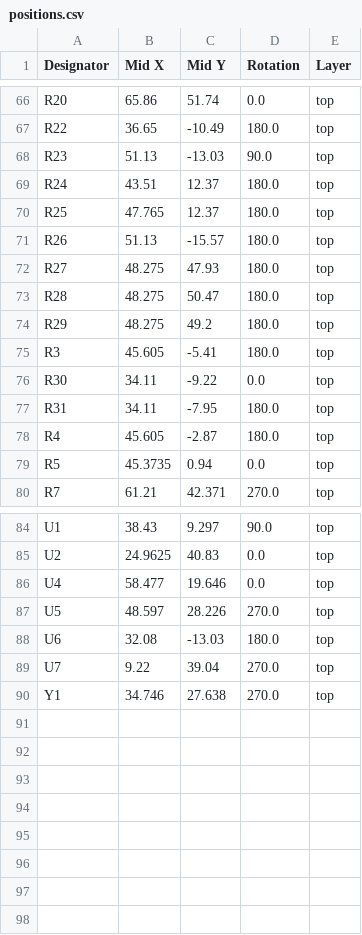
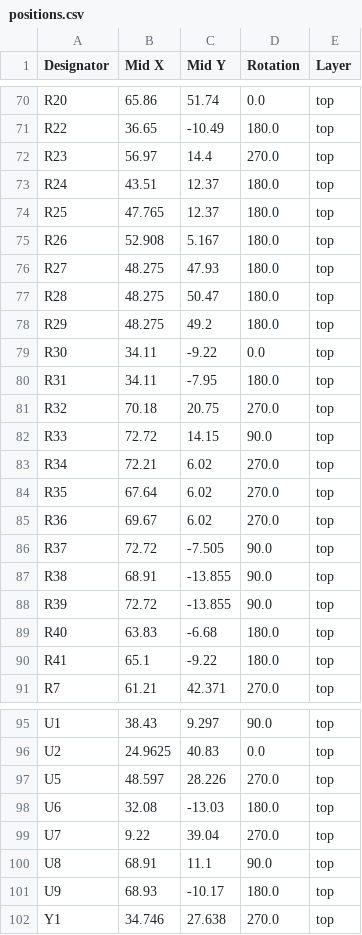
Before and after one commit to MaverickUK/HDDSynth, a CSV file: 2_prototype_mk5/hardware/production/positions.csv, drawn as a sheet; only a part is shown, gaps mark what is left out; the diff covers the shown part only.

```diff
--- a/2_prototype_mk5/hardware/production/positions.csv
+++ b/2_prototype_mk5/hardware/production/positions.csv
@@ -67,6 +71,6 @@ R20,65.86,51.74,0.0,top
 R22,36.65,-10.49,180.0,top
-R23,51.13,-13.03,90.0,top
+R23,56.97,14.4,270.0,top
 R24,43.51,12.37,180.0,top
 R25,47.765,12.37,180.0,top
-R26,51.13,-15.57,180.0,top
+R26,52.908,5.167,180.0,top
 R27,48.275,47.93,180.0,top
@@ -74,7 +78,14 @@ R28,48.275,50.47,180.0,top
 R29,48.275,49.2,180.0,top
-R3,45.605,-5.41,180.0,top
 R30,34.11,-9.22,0.0,top
 R31,34.11,-7.95,180.0,top
-R4,45.605,-2.87,180.0,top
-R5,45.3735,0.94,0.0,top
+R32,70.18,20.75,270.0,top
+R33,72.72,14.15,90.0,top
+R34,72.21,6.02,270.0,top
+R35,67.64,6.02,270.0,top
+R36,69.67,6.02,270.0,top
+R37,72.72,-7.505,90.0,top
+R38,68.91,-13.855,90.0,top
+R39,72.72,-13.855,90.0,top
+R40,63.83,-6.68,180.0,top
+R41,65.1,-9.22,180.0,top
 R7,61.21,42.371,270.0,top
@@ -85,3 +96,2 @@ U1,38.43,9.297,90.0,top
 U2,24.9625,40.83,0.0,top
-U4,58.477,19.646,0.0,top
 U5,48.597,28.226,270.0,top
@@ -89,2 +99,4 @@ U6,32.08,-13.03,180.0,top
 U7,9.22,39.04,270.0,top
+U8,68.91,11.1,90.0,top
+U9,68.93,-10.17,180.0,top
 Y1,34.746,27.638,270.0,top
```
Also changed, not shown: 7 added rows, 3 removed rows and 25 edited cells elsewhere in this file, 2_prototype_mk5/hardware/gerbers/HDD Synth Prototype MK5-BOM.csv, 2_prototype_mk5/hardware/production/bom.csv, 10 other files.
